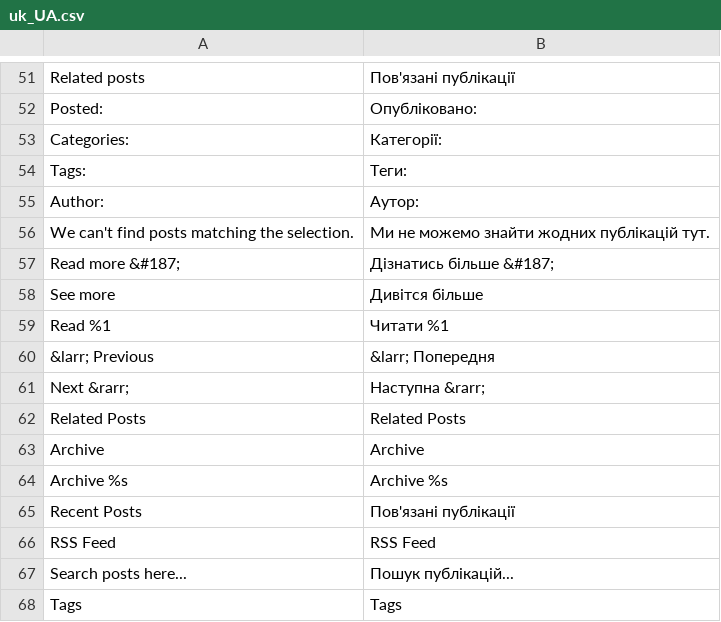
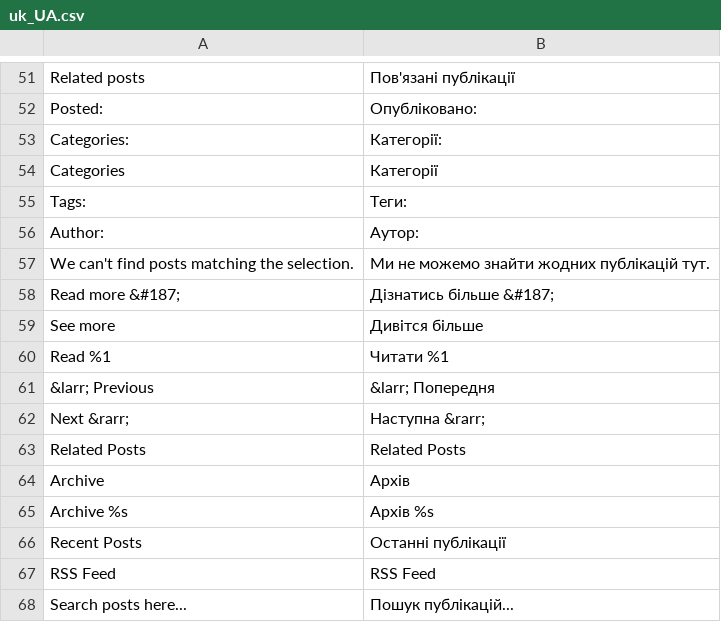
Before and after one commit to magefan/module-blog, a CSV file: i18n/uk_UA.csv, drawn as a sheet; only a part is shown, gaps mark what is left out; the shorter side is filled out with more unchanged rows.

Commit message:
Improved Ukrainian locale

```diff
--- a/i18n/uk_UA.csv
+++ b/i18n/uk_UA.csv
@@ -53,2 +53,3 @@ Posted:,Опубліковано:
 Categories:,Категорії:
+Categories,Категорії
 Tags:,Теги:
@@ -62,5 +63,5 @@ Author:,Аутор:
 "Related Posts","Related Posts"
-Archive,Archive
-"Archive %s","Archive %s"
-"Recent Posts","Пов'язані публікації"
+Archive,Архів
+"Archive %s","Архів %s"
+"Recent Posts","Останні публікації"
 "RSS Feed","RSS Feed"
```
